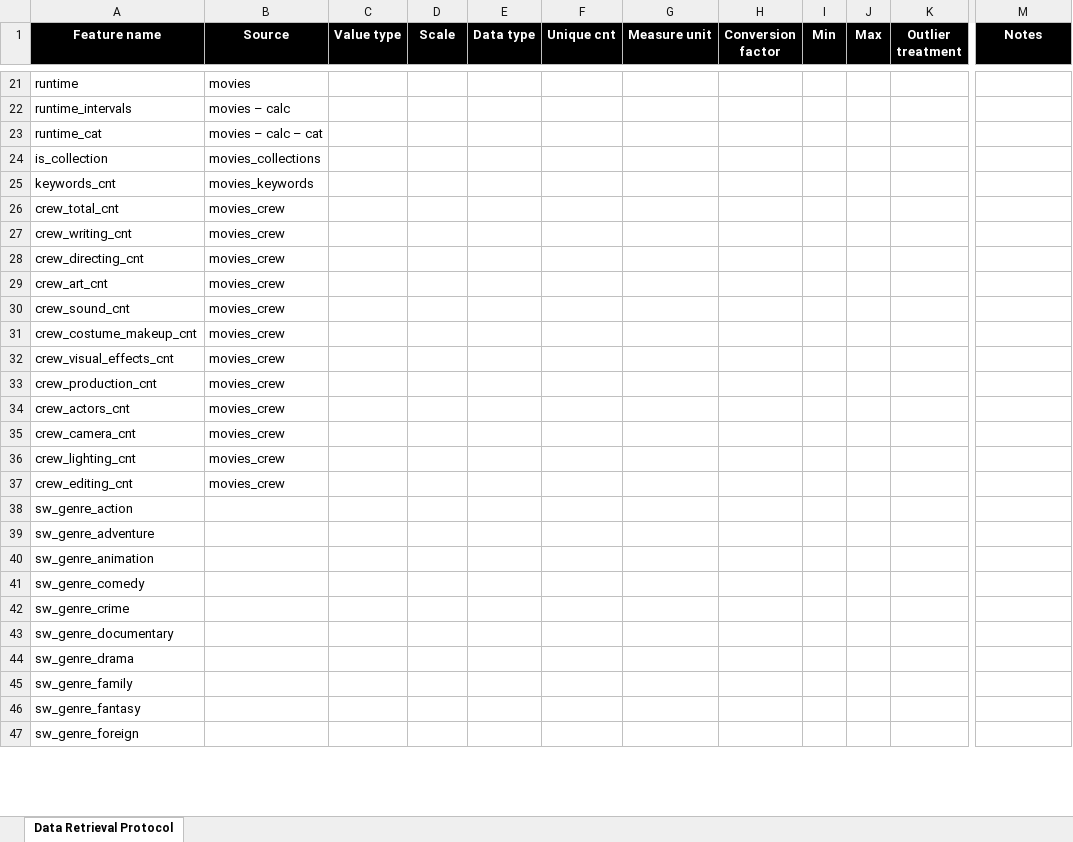
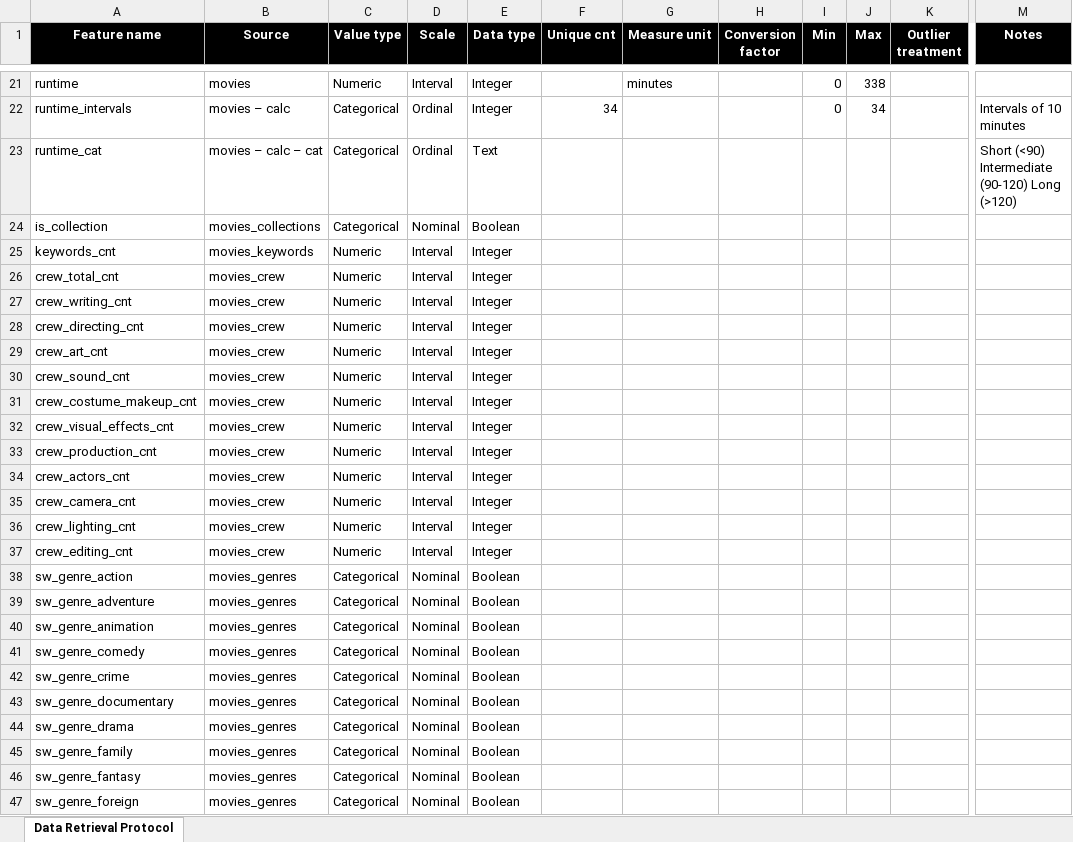
Before and after one commit to yurytsa/DataScience, an Excel workbook: stats/Statistics_excercise/Data Retrieval Protocol.xlsx, sheet Data Retrieval Protocol, drawn as a sheet; only a part is shown, gaps mark what is left out; values as stored, in another font and other column widths than the file's, no borders; the diff covers the shown part only; the diff names each change by its address in the sheet, - before the commit and + after, or states it on an @@ line.

```diff
--- a/stats/Statistics_excercise/Data Retrieval Protocol.xlsx (sheet Data Retrieval Protocol)
+++ b/stats/Statistics_excercise/Data Retrieval Protocol.xlsx (sheet Data Retrieval Protocol)
-C21 (Value type): (empty)
+C21 (Value type): Numeric
-D21 (Scale): (empty)
+D21 (Scale): Interval
-E21:E22 (Data type): (empty)
+E21:E22 (Data type): Integer
-G21 (Measure unit): (empty)
+G21 (Measure unit): minutes
-I21:I22 (Min): (empty)
+I21:I22 (Min): 0
-J21 (Max): (empty)
+J21 (Max): 338
-C22:C24 (Value type): (empty)
+C22:C24 (Value type): Categorical
-D22:D23 (Scale): (empty)
+D22:D23 (Scale): Ordinal
-F22 (Unique cnt): (empty)
+F22 (Unique cnt): 34
-J22 (Max): (empty)
+J22 (Max): 34
-M22 (Notes): (empty)
+M22 (Notes): Intervals of 10 minutes
-E23 (Data type): (empty)
+E23 (Data type): Text
-M23 (Notes): (empty)
+M23 (Notes): Short (<90) Intermediate (90-120) Long (>120)
-D24 (Scale): (empty)
+D24 (Scale): Nominal
-E24 (Data type): (empty)
+E24 (Data type): Boolean
-C25:C37 (Value type): (empty)
+C25:C37 (Value type): Numeric
-D25:D37 (Scale): (empty)
+D25:D37 (Scale): Interval
-E25:E37 (Data type): (empty)
+E25:E37 (Data type): Integer
-B38:B47 (Source): (empty)
+B38:B47 (Source): movies_genres
-C38:C47 (Value type): (empty)
+C38:C47 (Value type): Categorical
-D38:D47 (Scale): (empty)
+D38:D47 (Scale): Nominal
-E38:E47 (Data type): (empty)
+E38:E47 (Data type): Boolean
```
Also changed, not shown: 224 edited cells elsewhere in this sheet, 1 other file.
